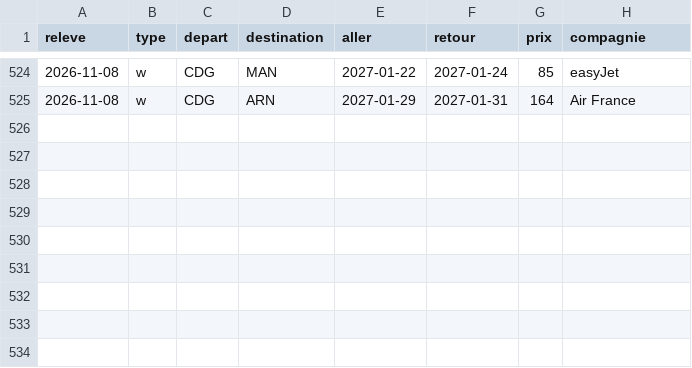
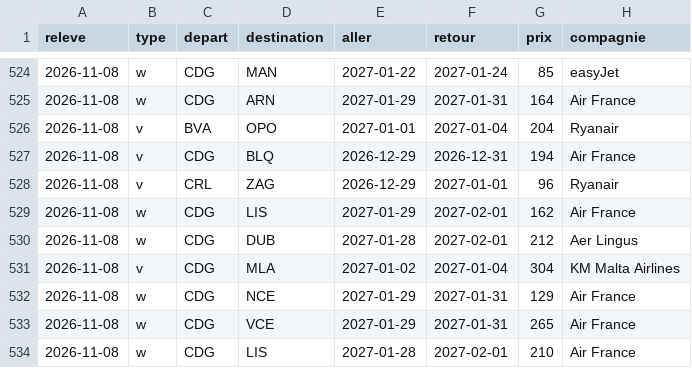
Before and after one commit to merwanyml/vols, a CSV file: data/court/obs-2026-11.csv, drawn as a sheet; only a part is shown, gaps mark what is left out.

Commit message:
Historique court courrier

```diff
--- a/data/court/obs-2026-11.csv
+++ b/data/court/obs-2026-11.csv
@@ -525 +525,10 @@ releve,type,depart,destination,aller,retour,prix,compagnie
 2026-11-08,w,CDG,ARN,2027-01-29,2027-01-31,164,Air France
+2026-11-08,v,BVA,OPO,2027-01-01,2027-01-04,204,Ryanair
+2026-11-08,v,CDG,BLQ,2026-12-29,2026-12-31,194,Air France
+2026-11-08,v,CRL,ZAG,2026-12-29,2027-01-01,96,Ryanair
+2026-11-08,w,CDG,LIS,2027-01-29,2027-02-01,162,Air France
+2026-11-08,w,CDG,DUB,2027-01-28,2027-02-01,212,Aer Lingus
+2026-11-08,v,CDG,MLA,2027-01-02,2027-01-04,304,KM Malta Airlines
+2026-11-08,w,CDG,NCE,2027-01-29,2027-01-31,129,Air France
+2026-11-08,w,CDG,VCE,2027-01-29,2027-01-31,265,Air France
+2026-11-08,w,CDG,LIS,2027-01-28,2027-02-01,210,Air France
```
Also changed, not shown: 2 other files.
